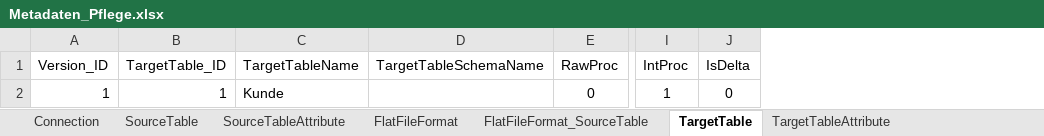
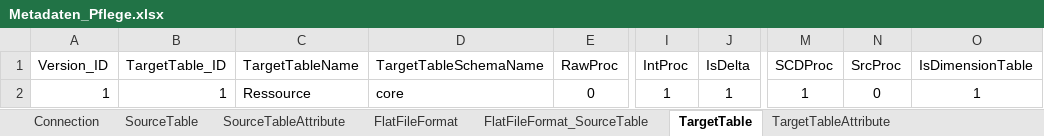
Before and after one commit to gasperzerak/ILF, an Excel workbook: Metadatenpflege/Metadaten_Pflege.xlsx, sheet TargetTable, drawn as a sheet; only a part is shown, gaps mark what is left out; values as stored, in another font and other column widths than the file's, no borders; conditional formats and table styles not drawn; the diff names each change by its address in the sheet, - before the commit and + after, or states it on an @@ line.

```diff
--- a/Metadatenpflege/Metadaten_Pflege.xlsx (sheet TargetTable)
+++ b/Metadatenpflege/Metadaten_Pflege.xlsx (sheet TargetTable)
+column M (SCDProc), row 2: 1
+column N (SrcProc), row 2: 0
+column O (IsDimensionTable), row 2: 1
-C2 (TargetTableName): Kunde
+C2 (TargetTableName): Ressource
-D2 (TargetTableSchemaName): (empty)
+D2 (TargetTableSchemaName): core
-J2 (IsDelta): 0
+J2 (IsDelta): 1
```
Also changed, not shown: sheet TargetTableAttribute, formulas that keep their value.
